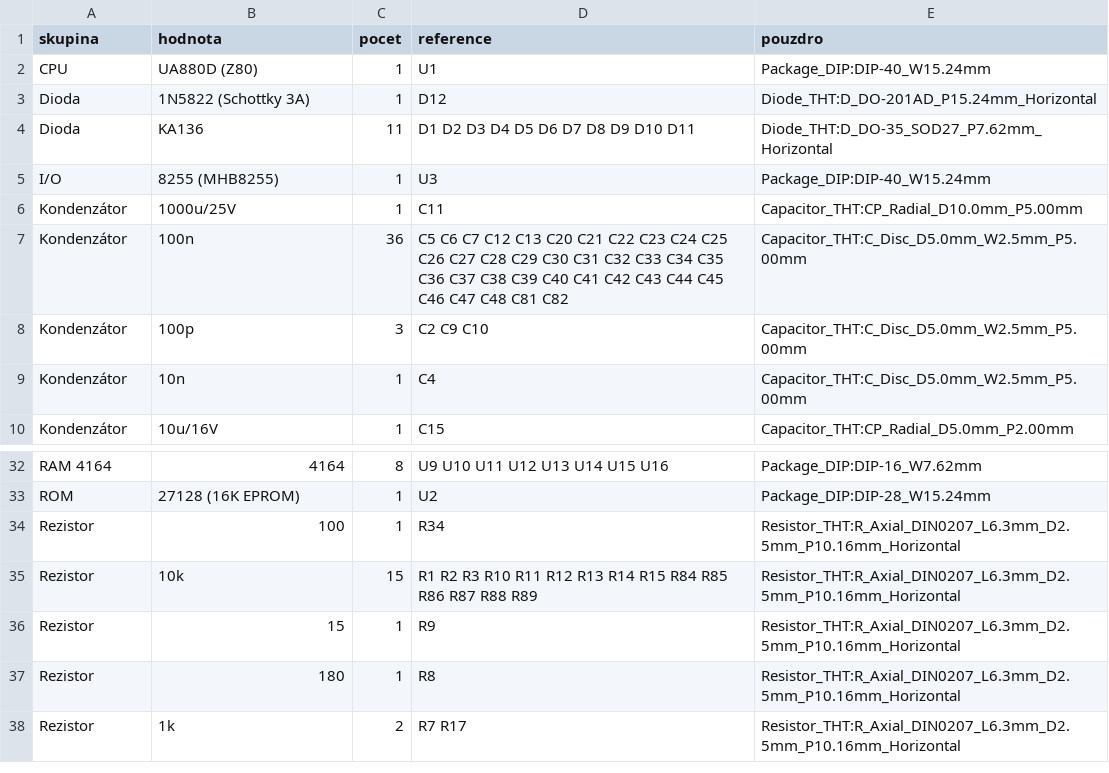
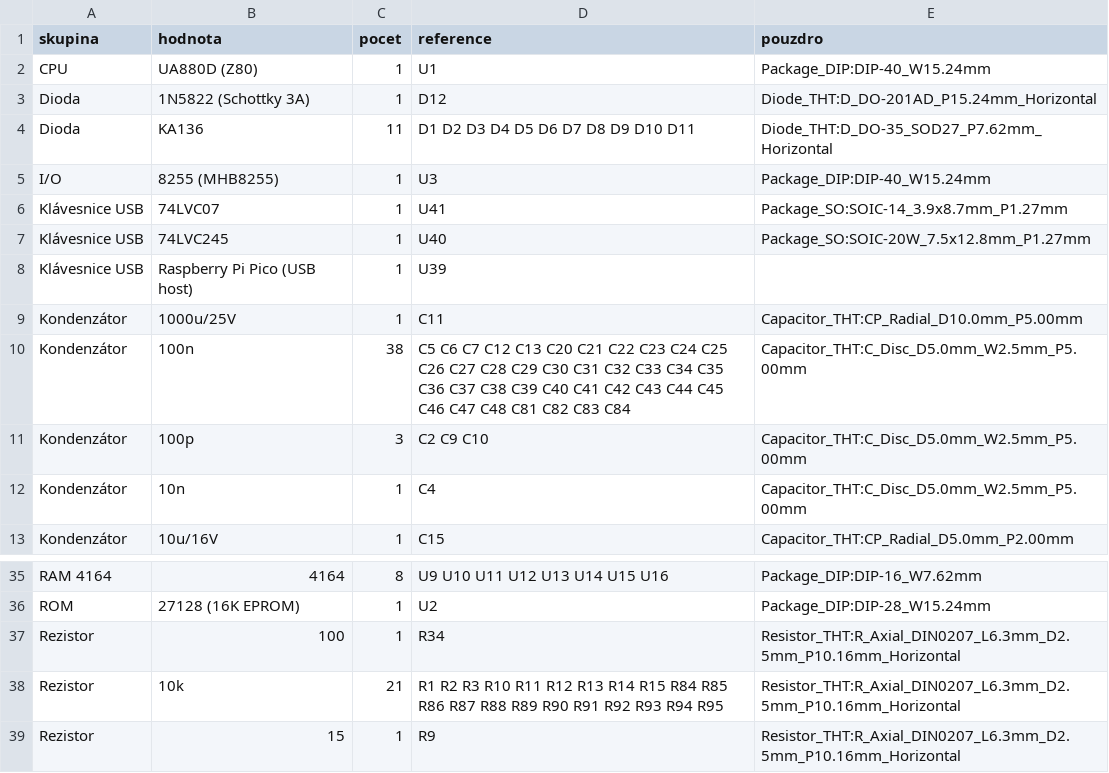
Before and after one commit to Micha741/Micha741, a CSV file: hardware/didaktik-gama/bom.csv, drawn as a sheet; only a part is shown, gaps mark what is left out; the shorter side is filled out with more unchanged rows.

```diff
--- a/hardware/didaktik-gama/bom.csv
+++ b/hardware/didaktik-gama/bom.csv
@@ -5,4 +5,7 @@ Dioda,KA136,11,D1 D2 D3 D4 D5 D6 D7 D8 D9 D10 D11,Diode_THT:D_DO-35_SOD27_P7.62m
 I/O,8255 (MHB8255),1,U3,Package_DIP:DIP-40_W15.24mm
+Klávesnice USB,74LVC07,1,U41,Package_SO:SOIC-14_3.9x8.7mm_P1.27mm
+Klávesnice USB,74LVC245,1,U40,Package_SO:SOIC-20W_7.5x12.8mm_P1.27mm
+Klávesnice USB,Raspberry Pi Pico (USB host),1,U39,
 Kondenzátor,1000u/25V,1,C11,Capacitor_THT:CP_Radial_D10.0mm_P5.00mm
-Kondenzátor,100n,36,C5 C6 C7 C12 C13 C20 C21 C22 C23 C24 C25 C26 C27 C28 C29 C30 C31 C32 C33 C34 C35 C36 C37 C38 C39 C40 C41 C42 C43 C44 C45 C46 C47 C48 C81 C82,Capacitor_THT:C_Disc_D5.0mm_W2.5mm_P5.00mm
+Kondenzátor,100n,38,C5 C6 C7 C12 C13 C20 C21 C22 C23 C24 C25 C26 C27 C28 C29 C30 C31 C32 C33 C34 C35 C36 C37 C38 C39 C40 C41 C42 C43 C44 C45 C46 C47 C48 C81 C82 C83 C84,Capacitor_THT:C_Disc_D5.0mm_W2.5mm_P5.00mm
 Kondenzátor,100p,3,C2 C9 C10,Capacitor_THT:C_Disc_D5.0mm_W2.5mm_P5.00mm
@@ -34,3 +37,3 @@ ROM,27128 (16K EPROM),1,U2,Package_DIP:DIP-28_W15.24mm
 Rezistor,100,1,R34,Resistor_THT:R_Axial_DIN0207_L6.3mm_D2.5mm_P10.16mm_Horizontal
-Rezistor,10k,15,R1 R2 R3 R10 R11 R12 R13 R14 R15 R84 R85 R86 R87 R88 R89,Resistor_THT:R_Axial_DIN0207_L6.3mm_D2.5mm_P10.16mm_Horizontal
+Rezistor,10k,21,R1 R2 R3 R10 R11 R12 R13 R14 R15 R84 R85 R86 R87 R88 R89 R90 R91 R92 R93 R94 R95,Resistor_THT:R_Axial_DIN0207_L6.3mm_D2.5mm_P10.16mm_Horizontal
 Rezistor,15,1,R9,Resistor_THT:R_Axial_DIN0207_L6.3mm_D2.5mm_P10.16mm_Horizontal
```
Also changed, not shown: hardware/didaktik-gama/k_overeni.csv, hardware/didaktik-gama/netlist.csv, 5 other files.
